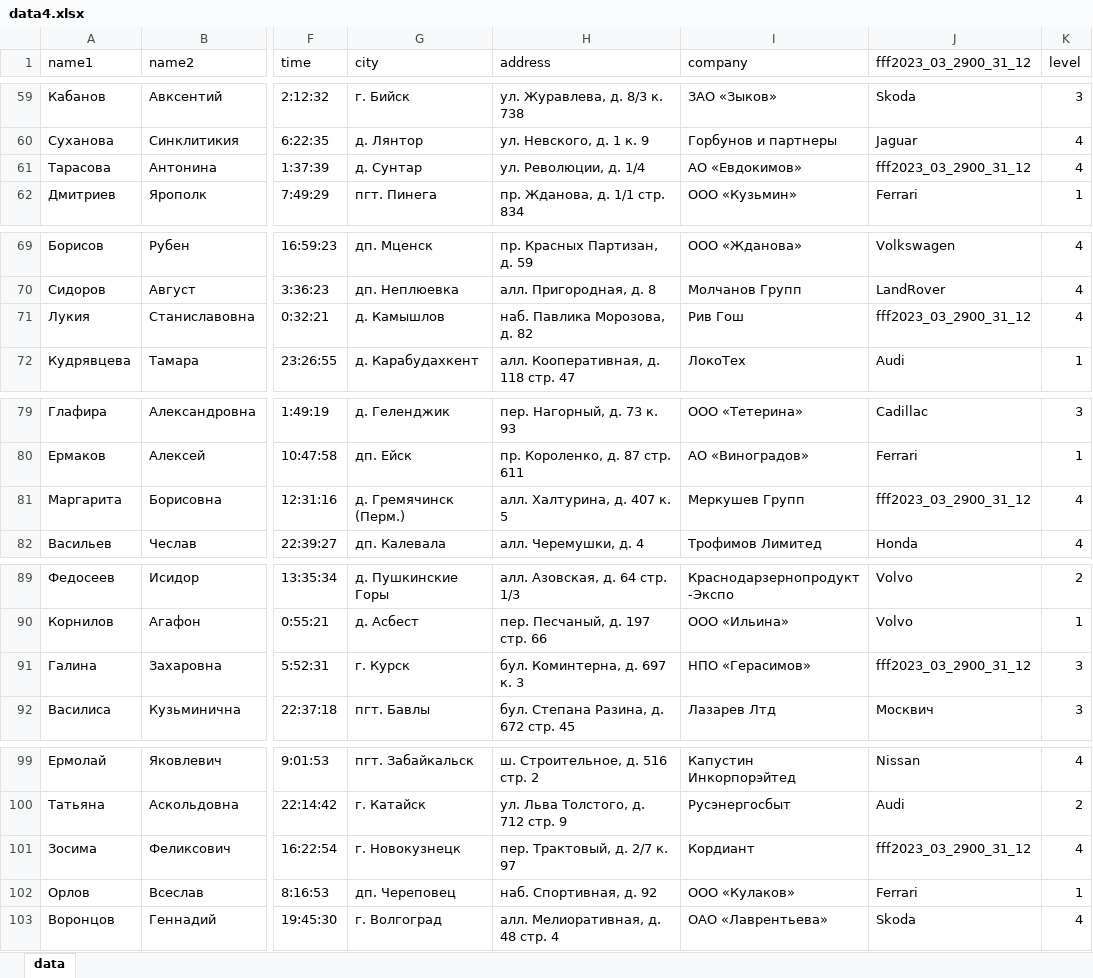
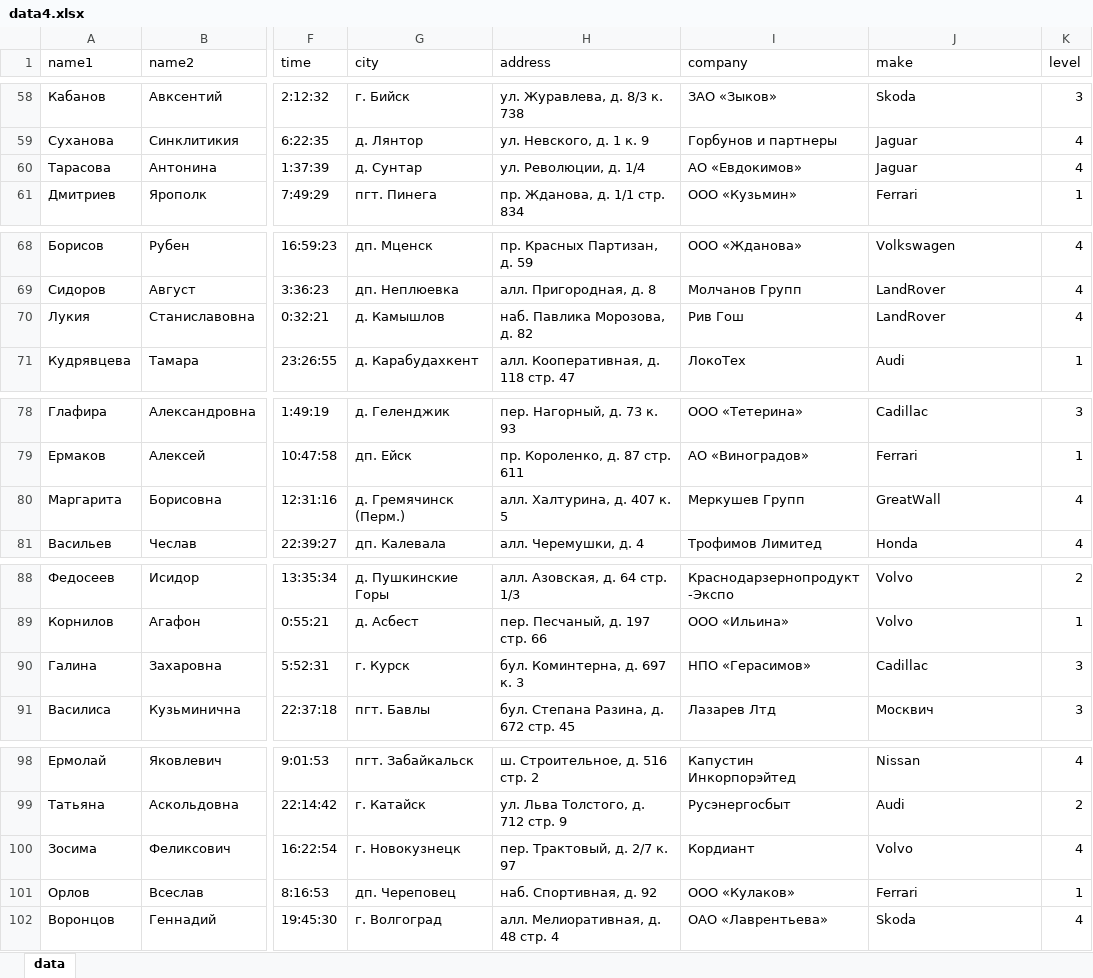
Before and after one commit to Kruasanow/hak-case4, an Excel workbook: data4.xlsx, sheet data, drawn as a sheet; only a part is shown, gaps mark what is left out; values as stored, in another font and other column widths than the file's, no cell formats; addresses are those after the commit; the diff covers the shown part only; the diff names each change by its address in the sheet, - before the commit and + after, or states it on an @@ line.

```diff
--- a/data4.xlsx (sheet data)
+++ b/data4.xlsx (sheet data)
-J1: fff2023_03_2900_31_12
+J1: make
-J60 (make): fff2023_03_2900_31_12
+J60 (make): Jaguar
-J70 (make): fff2023_03_2900_31_12
+J70 (make): LandRover
-J80 (make): fff2023_03_2900_31_12
+J80 (make): GreatWall
-J90 (make): fff2023_03_2900_31_12
+J90 (make): Cadillac
-J100 (make): fff2023_03_2900_31_12
+J100 (make): Volvo
```
Also changed, not shown: 126 edited cells elsewhere in this sheet, cell formats, hidden cells, data3.xlsx, data5.xlsx, 3 other files.
